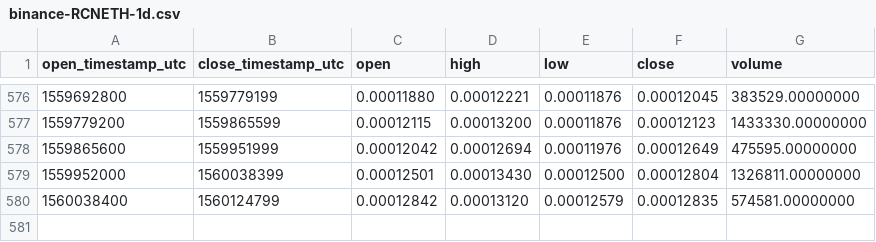
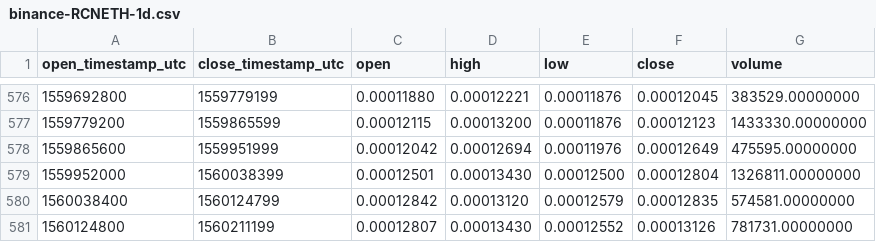
Before and after one commit to cryptobigbro/binance-RCNETH, a CSV file: binance-RCNETH-1d.csv, drawn as a sheet; only a part is shown, gaps mark what is left out.

Commit message:
Update OHLCV data.

```diff
--- a/binance-RCNETH-1d.csv
+++ b/binance-RCNETH-1d.csv
@@ -580 +580,2 @@ open_timestamp_utc,close_timestamp_utc,open,high,low,close,volume
 1560038400,1560124799,0.00012842,0.00013120,0.00012579,0.00012835,574581.00000000
+1560124800,1560211199,0.00012807,0.00013430,0.00012552,0.00013126,781731.00000000
```
Also changed, not shown: 1 other file.
